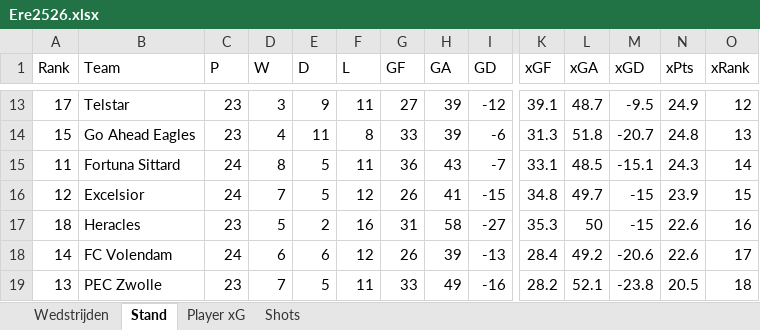
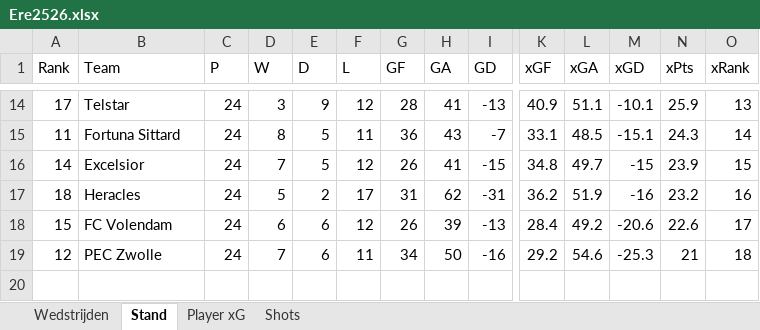
Before and after one commit to RobinKoetsier/plotrepo, an Excel workbook: data/Ere2526.xlsx, sheet Stand, drawn as a sheet; only a part is shown, gaps mark what is left out; values as stored, in another font and other column widths than the file's, no borders; removed rows and columns are numbered as before the commit, all else as after; rows hold the shown columns only; the diff covers the shown part only; the diff names each change by its address in the sheet, - before the commit and + after, or states it on an @@ line.

```diff
--- a/data/Ere2526.xlsx (sheet Stand)
+++ b/data/Ere2526.xlsx (sheet Stand)
-C14 (P): 23
+C14 (P): 24
-F14 (L): 11
+F14 (L): 12
-G14 (GF): 27
+G14 (GF): 28
-H14 (GA): 39
+H14 (GA): 41
-I14 (GD): -12
+I14 (GD): -13
-K14 (xGF): 39.1
+K14 (xGF): 40.9
-L14 (xGA): 48.7
+L14 (xGA): 51.1
-M14 (xGD): -9.5
+M14 (xGD): -10.1
-N14 (xPts): 24.9
+N14 (xPts): 25.9
-O14 (xRank): 12
+O14 (xRank): 13
-row 14: 15 | Go Ahead Eagles | 23 | 4 | 11 | 8 | 33 | 39 | -6 | 31.3 | 51.8 | -20.7 | 24.8 | 13
-A16 (Rank): 12
+A16 (Rank): 14
-C17 (P): 23
+C17 (P): 24
-F17 (L): 16
+F17 (L): 17
-H17 (GA): 58
+H17 (GA): 62
-I17 (GD): -27
+I17 (GD): -31
-K17 (xGF): 35.3
+K17 (xGF): 36.2
-L17 (xGA): 50
+L17 (xGA): 51.9
-M17 (xGD): -15
+M17 (xGD): -16
-N17 (xPts): 22.6
+N17 (xPts): 23.2
-A18 (Rank): 14
+A18 (Rank): 15
-row 19: 13 | PEC Zwolle | 23 | 7 | 5 | 11 | 33 | 49 | -16 | 28.2 | 52.1 | -23.8 | 20.5 | 18
+row 19: 12 | PEC Zwolle | 24 | 7 | 6 | 11 | 34 | 50 | -16 | 29.2 | 54.6 | -25.3 | 21 | 18
```
Also changed, not shown: 6 added rows, 5 removed rows and 13 edited cells elsewhere in this sheet, sheet Shots, sheet Player xG, sheet Wedstrijden, data/EreCurrent.xlsx, 5 other files.
